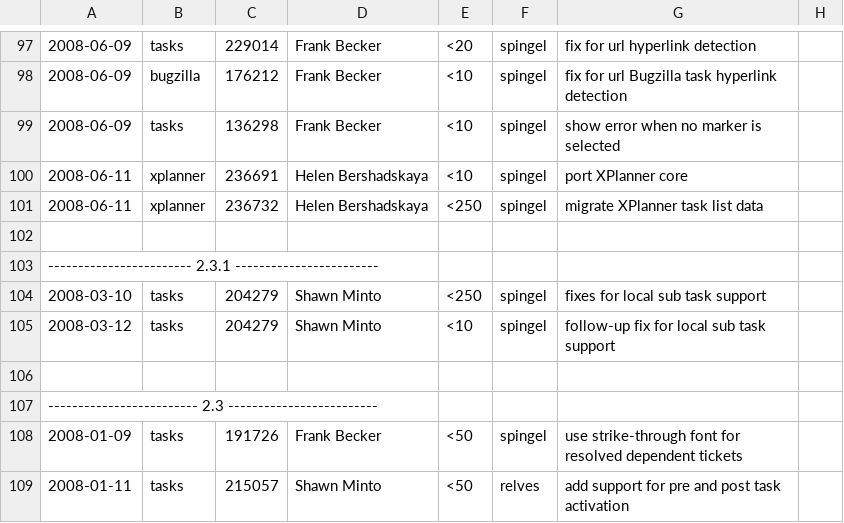
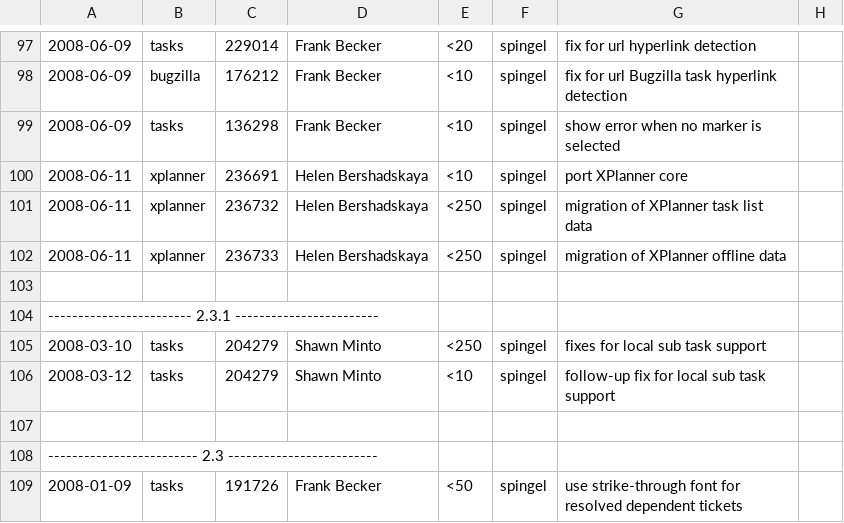
Before and after one commit to eclipse-mylyn/mylyn-website, a CSV file: doc/mylyn-iplog.csv, drawn as a sheet; only a part is shown, gaps mark what is left out; the shorter side is filled out with more unchanged rows; the diff names each change by its address in the sheet, - before the commit and + after, or states it on an @@ line.

Commit message:
NEW - bug 236733: port task data handling to Mylyn 3.0 APIs https://bugs.eclipse.org/bugs/show_bug.cgi?id=236733

```diff
--- a/doc/mylyn-iplog.csv
+++ b/doc/mylyn-iplog.csv
-G101: migrate XPlanner task list data
+G101: migration of XPlanner task list data
+row 102: 2008-06-11 | xplanner | 236733 | Helen Bershadskaya | <250 | spingel | migration of XPlanner offline data
```
